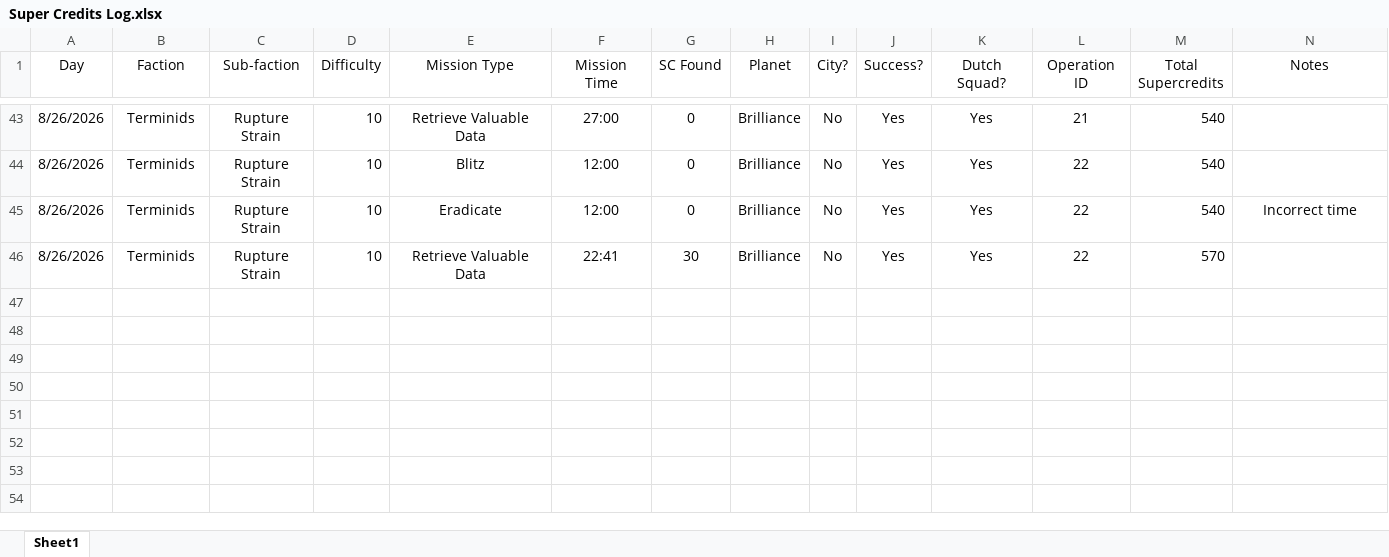
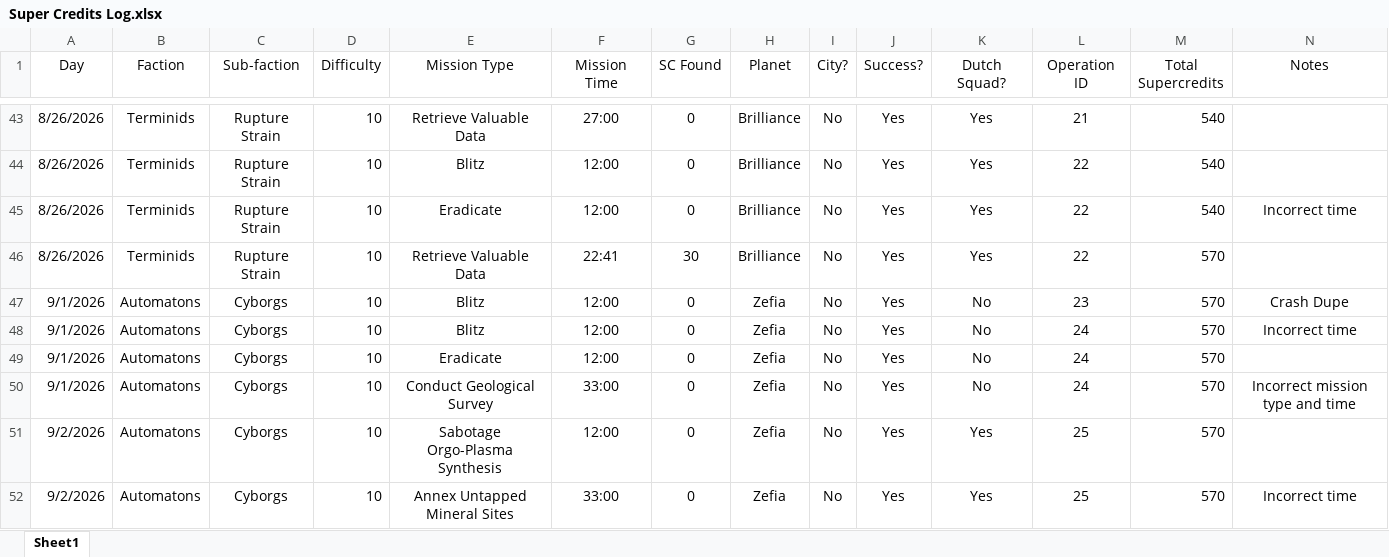
Before and after one commit to ChristanVersteeg/python_projects, an Excel workbook: Helldivers/Super Credits Log.xlsx, sheet Sheet1, drawn as a sheet; only a part is shown, gaps mark what is left out; values as stored, in another font and other column widths than the file's, no borders; the diff covers the shown part only; the diff names each change by its address in the sheet, - before the commit and + after, or states it on an @@ line.

Commit message:
Added more logs

```diff
--- a/Helldivers/Super Credits Log.xlsx (sheet Sheet1)
+++ b/Helldivers/Super Credits Log.xlsx (sheet Sheet1)
+row 47: 9/1/2026 | Automatons | Cyborgs | 10 | Blitz | 12:00 | 0 | Zefia | No | Yes | No | 23 | 570 | Crash Dupe
+row 48: 9/1/2026 | Automatons | Cyborgs | 10 | Blitz | 12:00 | 0 | Zefia | No | Yes | No | 24 | 570 | Incorrect time
+row 49: 9/1/2026 | Automatons | Cyborgs | 10 | Eradicate | 12:00 | 0 | Zefia | No | Yes | No | 24 | 570
+row 50: 9/1/2026 | Automatons | Cyborgs | 10 | Conduct Geological Survey | 33:00 | 0 | Zefia | No | Yes | No | 24 | 570 | Incorrect mission type and time
+row 51: 9/2/2026 | Automatons | Cyborgs | 10 | Sabotage Orgo-Plasma Synthesis | 12:00 | 0 | Zefia | No | Yes | Yes | 25 | 570
+row 52: 9/2/2026 | Automatons | Cyborgs | 10 | Annex Untapped Mineral Sites | 33:00 | 0 | Zefia | No | Yes | Yes | 25 | 570 | Incorrect time
```
Also changed, not shown: 21 edited cells elsewhere in this sheet.
